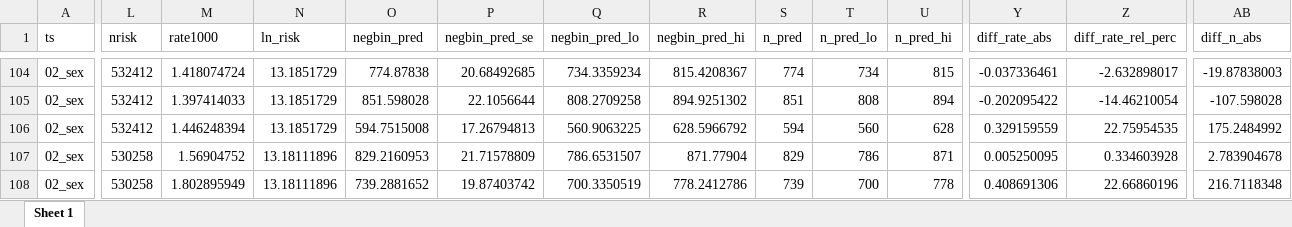
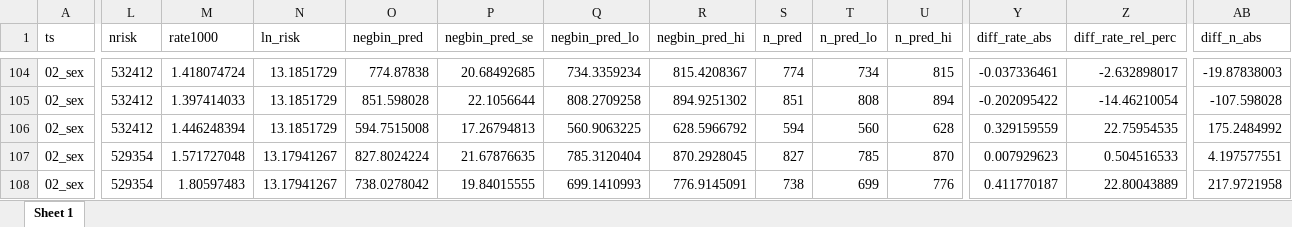
Before and after one commit to INVEST-flagship/covid_psyserv, an Excel workbook: results/ts_m_negbin_combined.xlsx, sheet Sheet 1, drawn as a sheet; only a part is shown, gaps mark what is left out; values as stored, in another font and other column widths than the file's, no borders; the diff covers the shown part only; the diff names each change by its address in the sheet, - before the commit and + after, or states it on an @@ line.

```diff
--- a/results/ts_m_negbin_combined.xlsx (sheet Sheet 1)
+++ b/results/ts_m_negbin_combined.xlsx (sheet Sheet 1)
-L107:L108 (nrisk): 530258
+L107:L108 (nrisk): 529354
-M107 (rate1000): 1.56904752
+M107 (rate1000): 1.571727048
-N107:N108 (ln_risk): 13.18111896
+N107:N108 (ln_risk): 13.17941267
-O107 (negbin_pred): 829.2160953
+O107 (negbin_pred): 827.8024224
-P107 (negbin_pred_se): 21.71578809
+P107 (negbin_pred_se): 21.67876635
-Q107 (negbin_pred_lo): 786.6531507
+Q107 (negbin_pred_lo): 785.3120404
-R107 (negbin_pred_hi): 871.77904
+R107 (negbin_pred_hi): 870.2928045
-S107 (n_pred): 829
+S107 (n_pred): 827
-T107 (n_pred_lo): 786
+T107 (n_pred_lo): 785
-U107 (n_pred_hi): 871
+U107 (n_pred_hi): 870
-Y107 (diff_rate_abs): 0.005250095
+Y107 (diff_rate_abs): 0.007929623
-Z107 (diff_rate_rel_perc): 0.334603928
+Z107 (diff_rate_rel_perc): 0.504516533
-AB107 (diff_n_abs): 2.783904678
+AB107 (diff_n_abs): 4.197577551
-M108 (rate1000): 1.802895949
+M108 (rate1000): 1.80597483
-O108 (negbin_pred): 739.2881652
+O108 (negbin_pred): 738.0278042
-P108 (negbin_pred_se): 19.87403742
+P108 (negbin_pred_se): 19.84015555
-Q108 (negbin_pred_lo): 700.3350519
+Q108 (negbin_pred_lo): 699.1410993
-R108 (negbin_pred_hi): 778.2412786
+R108 (negbin_pred_hi): 776.9145091
-S108 (n_pred): 739
+S108 (n_pred): 738
-T108 (n_pred_lo): 700
+T108 (n_pred_lo): 699
-U108 (n_pred_hi): 778
+U108 (n_pred_hi): 776
-Y108 (diff_rate_abs): 0.408691306
+Y108 (diff_rate_abs): 0.411770187
-Z108 (diff_rate_rel_perc): 22.66860196
+Z108 (diff_rate_rel_perc): 22.80043889
-AB108 (diff_n_abs): 216.7118348
+AB108 (diff_n_abs): 217.9721958
```
Also changed, not shown: 1842 edited cells elsewhere in this sheet, 1 other file.
